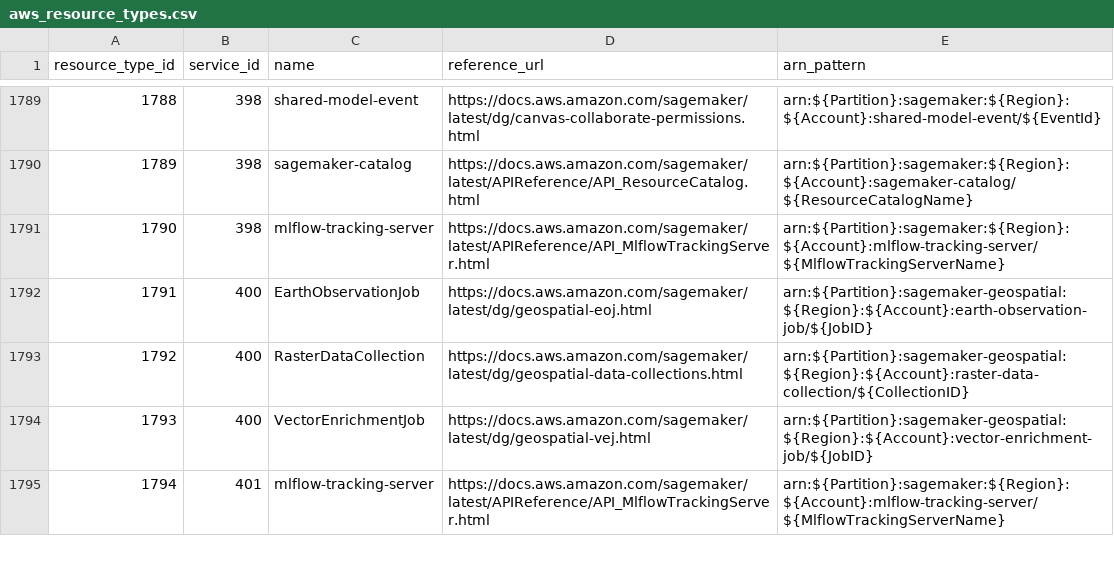
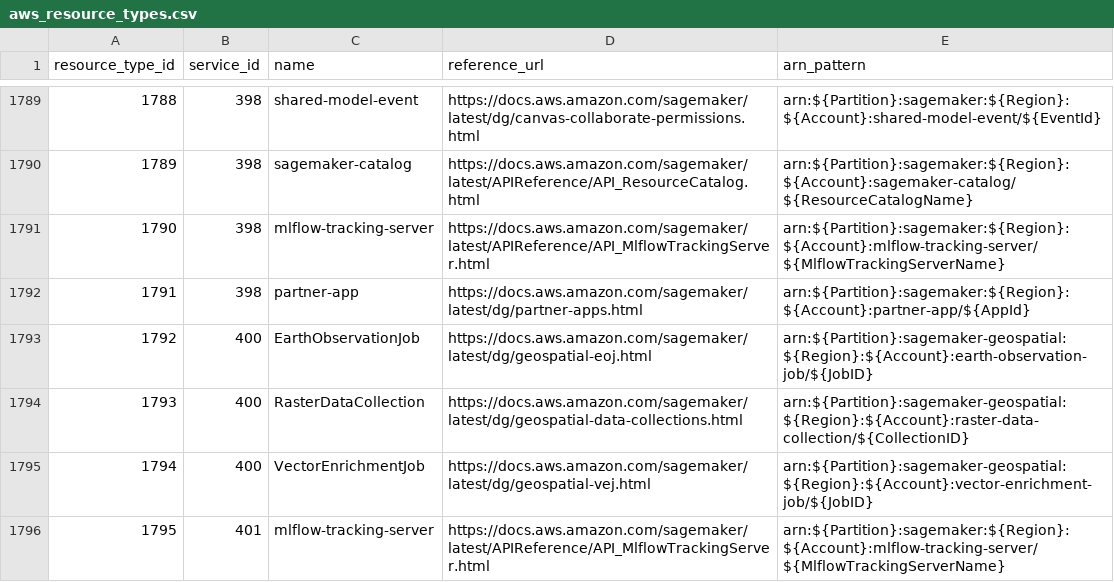
Before and after one commit to tobilg/aws-iam-data, a CSV file: data/csv/aws_resource_types.csv, drawn as a sheet; only a part is shown, gaps mark what is left out; addresses are those after the commit; the diff covers the shown part only; the diff names each change by its address in the sheet, - before the commit and + after, or states it on an @@ line.

```diff
--- a/data/csv/aws_resource_types.csv
+++ b/data/csv/aws_resource_types.csv
+row 1792: 1791 | 398 | partner-app | https://docs.aws.amazon.com/sagemaker/latest/dg/partner-apps.html | arn:${Partition}:sagemaker:${Region}:${Account}:partner-app/${AppId}
@@ column A (resource_type_id) renumbered between rows 1793 and 2301 @@
```
Also changed, not shown: 105 moved rows elsewhere in this file, data/csv/aws_actions_condition_keys.csv, data/csv/aws_actions_dependant_actions.csv, 20 other files.
